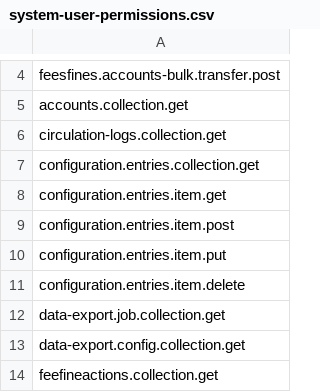
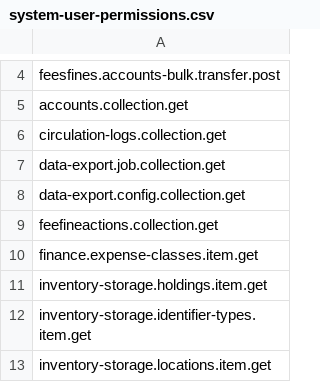
Before and after one commit to folio-org/mod-data-export-spring, a CSV file: src/main/resources/permissions/system-user-permissions.csv, drawn as a sheet; only a part is shown, gaps mark what is left out; the shorter side is filled out with more unchanged rows.

Commit message:
MODEXPW-611. Cleanup unused permissions from system user

```diff
--- a/src/main/resources/permissions/system-user-permissions.csv
+++ b/src/main/resources/permissions/system-user-permissions.csv
@@ -6,7 +6,2 @@ accounts.collection.get
 circulation-logs.collection.get
-configuration.entries.collection.get
-configuration.entries.item.get
-configuration.entries.item.post
-configuration.entries.item.put
-configuration.entries.item.delete
 data-export.job.collection.get
```
